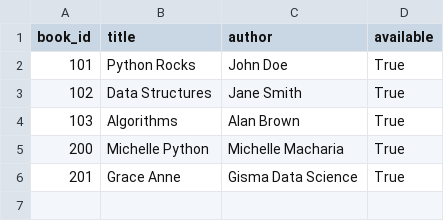
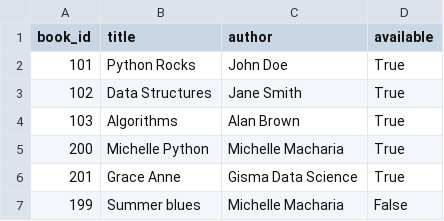
Before and after one commit to MichelleMacharia24/Library-application, a CSV file: Library/books.csv, drawn as a sheet.

Commit message:
Books csv file

```diff
--- a/Library/books.csv
+++ b/Library/books.csv
@@ -6 +6,2 @@ book_id,title,author,available
 201,Grace Anne,Gisma Data Science,True
+199,Summer blues,Michelle Macharia,False
```
